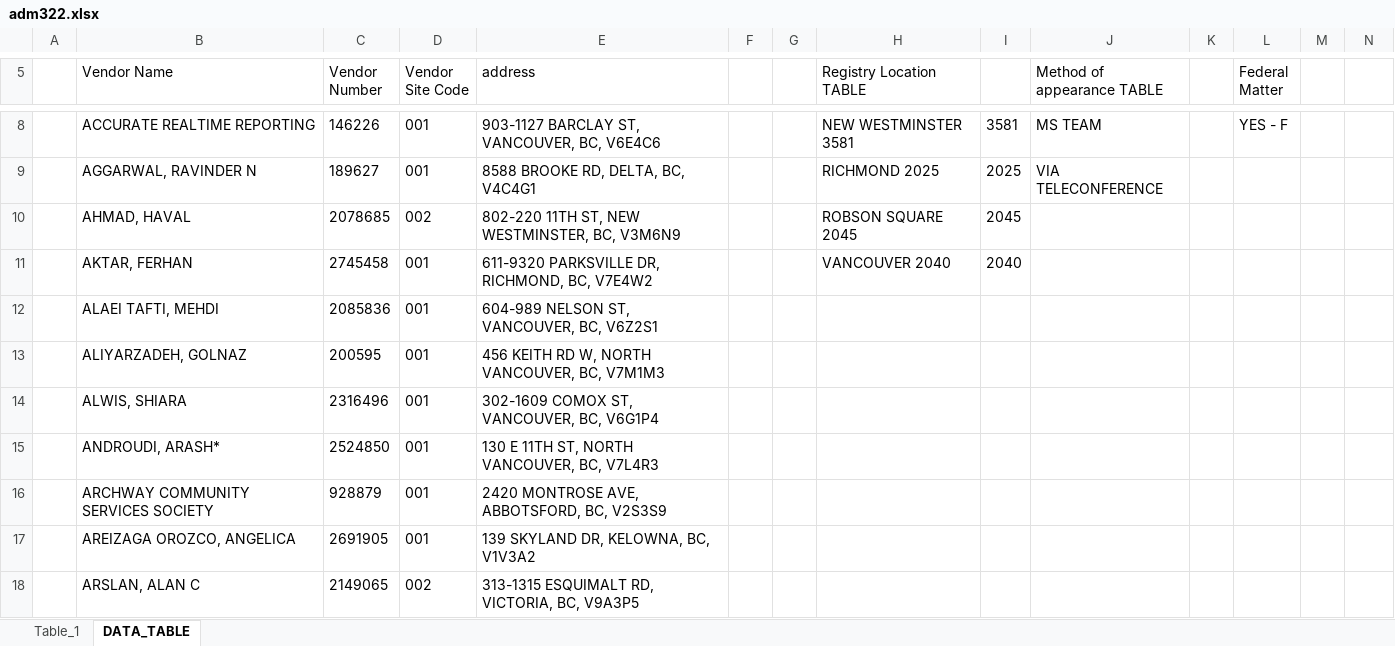
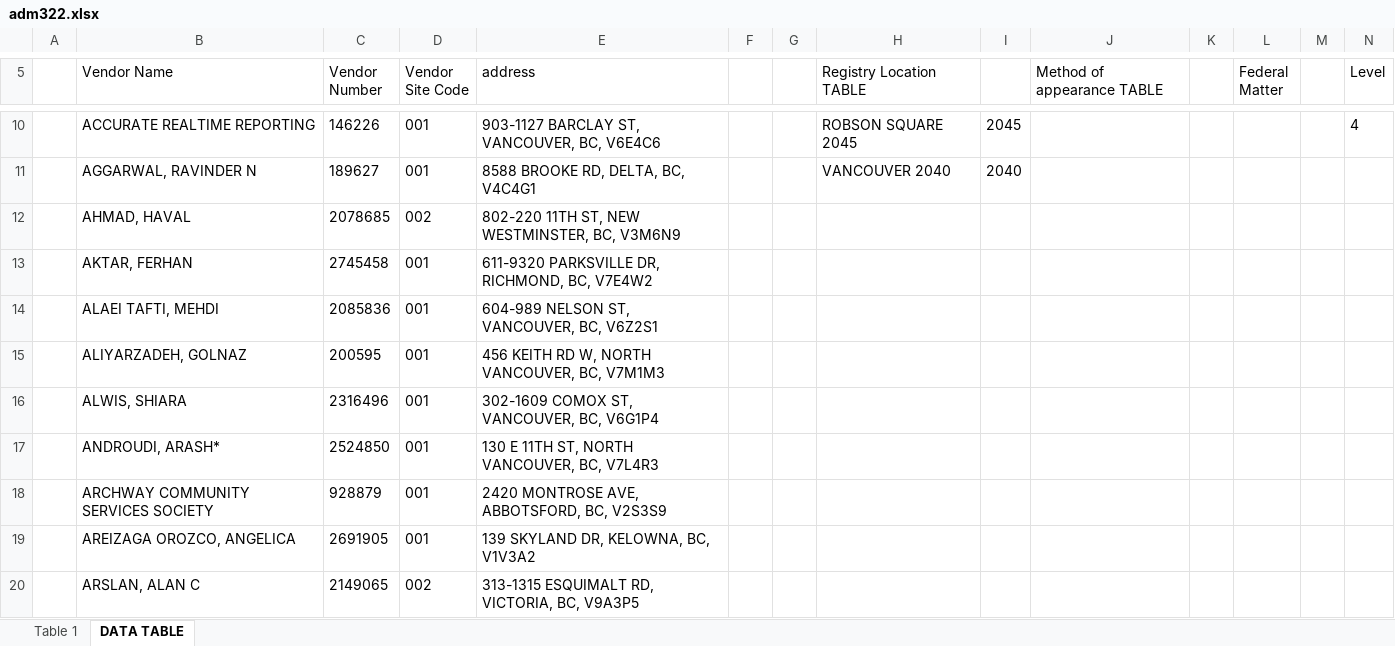
Before and after one commit to bcgov/court-interpreter-scheduling, an Excel workbook: api/assets/adm322.xlsx, sheet DATA TABLE, drawn as a sheet; only a part is shown, gaps mark what is left out; values as stored, in another font and other column widths than the file's, no borders; addresses are those after the commit; the diff covers the shown part only; the diff names each change by its address in the sheet, - before the commit and + after, or states it on an @@ line.

```diff
--- a/api/assets/adm322.xlsx (sheet DATA TABLE)
+++ b/api/assets/adm322.xlsx (sheet DATA TABLE)
-sheet tab: Table_1
+sheet tab: Table 1
-sheet tab: DATA_TABLE
+sheet tab: DATA TABLE
-N5: (empty)
+N5: Level
-H10 (Registry Location TABLE): NEW WESTMINSTER 3581
+H10 (Registry Location TABLE): ROBSON SQUARE 2045
-I10: 3581
+I10: 2045
-J10 (Method of appearance TABLE): MS TEAM
+J10 (Method of appearance TABLE): (empty)
-L10 (Federal Matter): YES - F
+L10 (Federal Matter): (empty)
-N10 (Level): (empty)
+N10 (Level): 4
-H11 (Registry Location TABLE): RICHMOND 2025
+H11 (Registry Location TABLE): VANCOUVER 2040
-I11: 2025
+I11: 2040
-J11 (Method of appearance TABLE): VIA TELECONFERENCE
+J11 (Method of appearance TABLE): (empty)
-H12 (Registry Location TABLE): ROBSON SQUARE 2045
+H12 (Registry Location TABLE): (empty)
-I12: 2045
+I12: (empty)
-H13 (Registry Location TABLE): VANCOUVER 2040
+H13 (Registry Location TABLE): (empty)
-I13: 2040
+I13: (empty)
```
Also changed, not shown: 2 added rows, 10 edited cells and cell formats elsewhere in this sheet, sheet Table 1, formulas that keep their value, charts or pictures, 2 other files.
